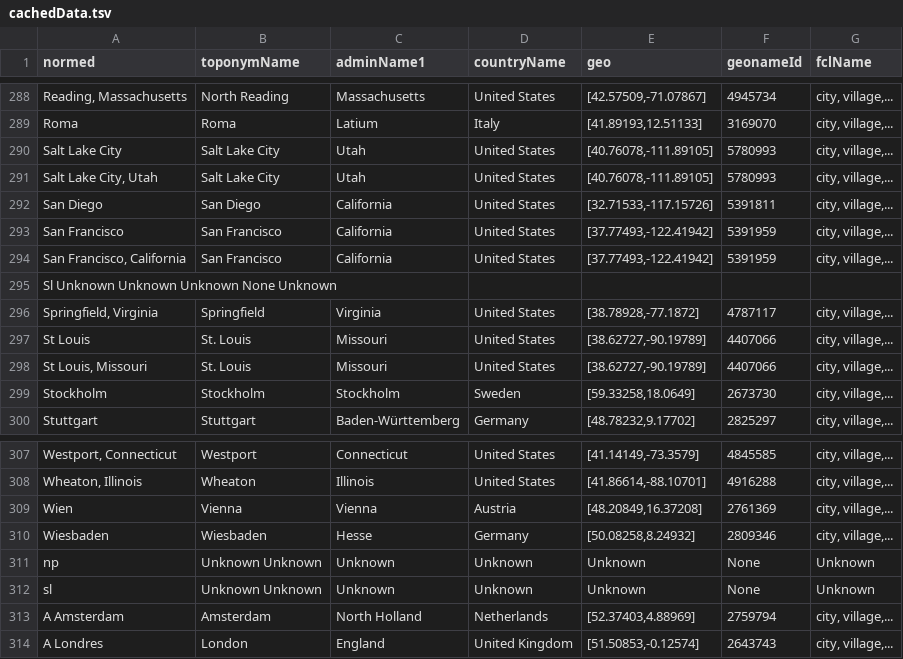
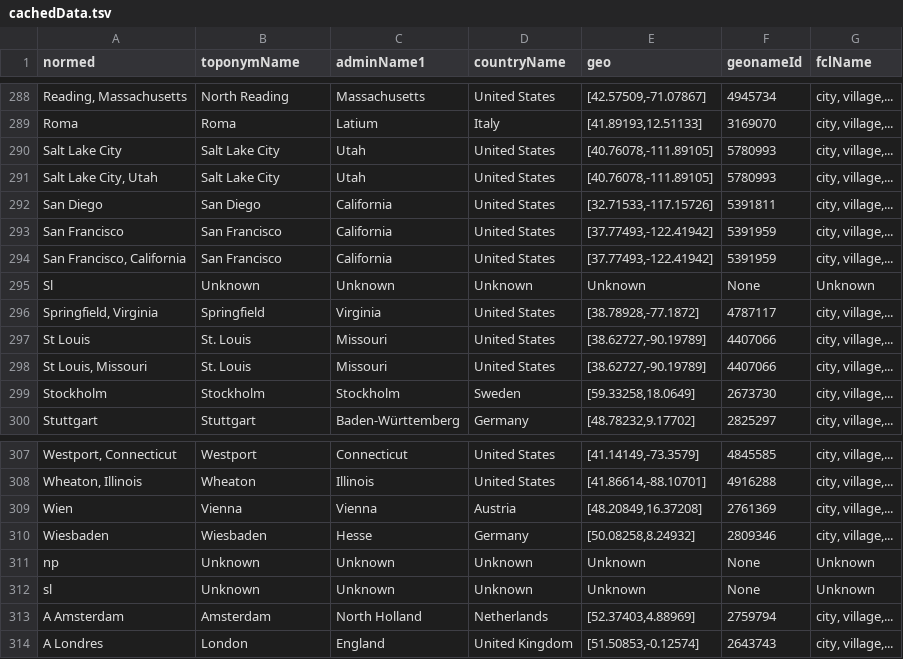
Before and after one commit to bmschmidt/bookworm-geolocator, a TSV file: cachedData.tsv, drawn as a sheet; only a part is shown, gaps mark what is left out.

Commit message:
Update cachedData.tsv

```diff
--- a/cachedData.tsv
+++ b/cachedData.tsv
@@ -294,3 +294,3 @@ San Francisco	San Francisco	California	United States	[37.77493,-122.41942]	53919
 San Francisco, California	San Francisco	California	United States	[37.77493,-122.41942]	5391959	city, village,...
-Sl Unknown Unknown Unknown None  Unknown
+Sl	Unknown	Unknown	Unknown	Unknown	None	Unknown
 Springfield, Virginia	Springfield	Virginia	United States	[38.78928,-77.1872]	4787117	city, village,...
@@ -310,4 +310,4 @@ Wien	Vienna	Vienna	Austria	[48.20849,16.37208]	2761369	city, village,...
 Wiesbaden	Wiesbaden	Hesse	Germany	[50.08258,8.24932]	2809346	city, village,...
-np	Unknown Unknown	Unknown	Unknown	Unknown	None	Unknown
-sl	Unknown Unknown	Unknown	Unknown	Unknown	None	Unknown
+np	Unknown	Unknown	Unknown	Unknown	None	Unknown
+sl	Unknown	Unknown	Unknown	Unknown	None	Unknown
 A Amsterdam	Amsterdam	North Holland	Netherlands	[52.37403,4.88969]	2759794	city, village,...
```
